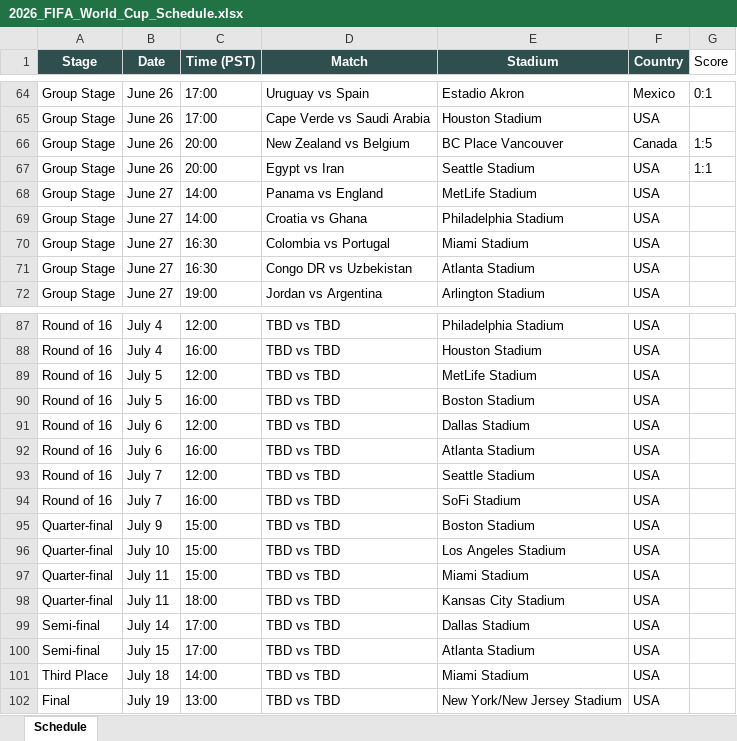
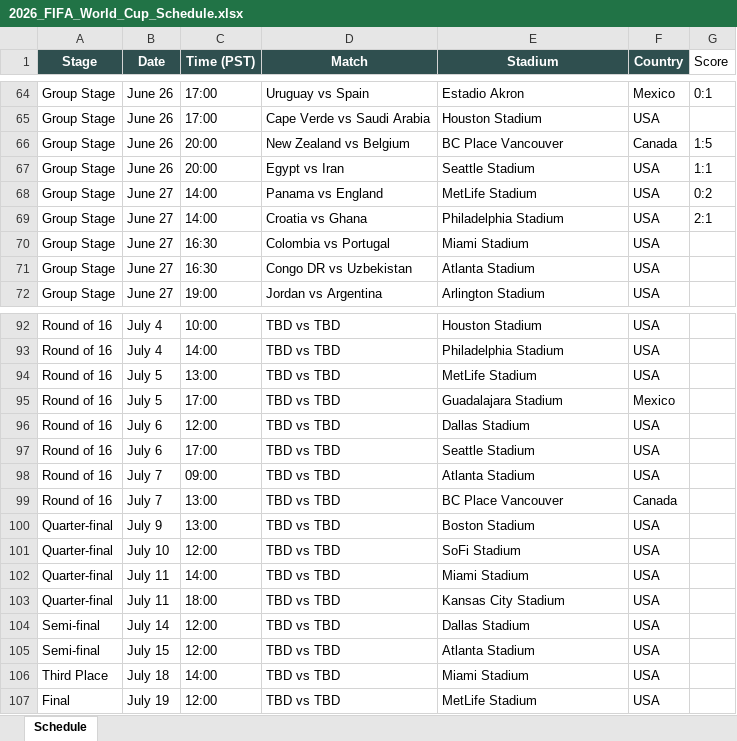
Before and after one commit to brewingithot/FIFA26_schedule, an Excel workbook: 2026_FIFA_World_Cup_Schedule.xlsx, sheet Schedule, drawn as a sheet; only a part is shown, gaps mark what is left out; values as stored, in another font and other column widths than the file's, no borders; addresses are those after the commit; the diff covers the shown part only; the diff names each change by its address in the sheet, - before the commit and + after, or states it on an @@ line.

Commit message:
fix knockout schedule: correct dates/times/venues from ESPN

```diff
--- a/2026_FIFA_World_Cup_Schedule.xlsx (sheet Schedule)
+++ b/2026_FIFA_World_Cup_Schedule.xlsx (sheet Schedule)
-G68 (Score): (empty)
+G68 (Score): 0:2
-G69 (Score): (empty)
+G69 (Score): 2:1
-C92 (Time (PST)): 12:00
+C92 (Time (PST)): 10:00
-E92 (Stadium): Philadelphia Stadium
+E92 (Stadium): Houston Stadium
-C93 (Time (PST)): 16:00
+C93 (Time (PST)): 14:00
-E93 (Stadium): Houston Stadium
+E93 (Stadium): Philadelphia Stadium
-C94 (Time (PST)): 12:00
+C94 (Time (PST)): 13:00
-C95 (Time (PST)): 16:00
+C95 (Time (PST)): 17:00
-E95 (Stadium): Boston Stadium
+E95 (Stadium): Guadalajara Stadium
-F95 (Country): USA
+F95 (Country): Mexico
-C97 (Time (PST)): 16:00
+C97 (Time (PST)): 17:00
-E97 (Stadium): Atlanta Stadium
+E97 (Stadium): Seattle Stadium
-C98 (Time (PST)): 12:00
+C98 (Time (PST)): 09:00
-E98 (Stadium): Seattle Stadium
+E98 (Stadium): Atlanta Stadium
-C99 (Time (PST)): 16:00
+C99 (Time (PST)): 13:00
-E99 (Stadium): SoFi Stadium
+E99 (Stadium): BC Place Vancouver
-F99 (Country): USA
+F99 (Country): Canada
-C100 (Time (PST)): 15:00
+C100 (Time (PST)): 13:00
-C101 (Time (PST)): 15:00
+C101 (Time (PST)): 12:00
-E101 (Stadium): Los Angeles Stadium
+E101 (Stadium): SoFi Stadium
-C102 (Time (PST)): 15:00
+C102 (Time (PST)): 14:00
-C104:C105 (Time (PST)): 17:00
+C104:C105 (Time (PST)): 12:00
-C107 (Time (PST)): 13:00
+C107 (Time (PST)): 12:00
-E107 (Stadium): New York/New Jersey Stadium
+E107 (Stadium): MetLife Stadium
```
Also changed, not shown: 5 added rows and 28 edited cells elsewhere in this sheet, 4 other files.
